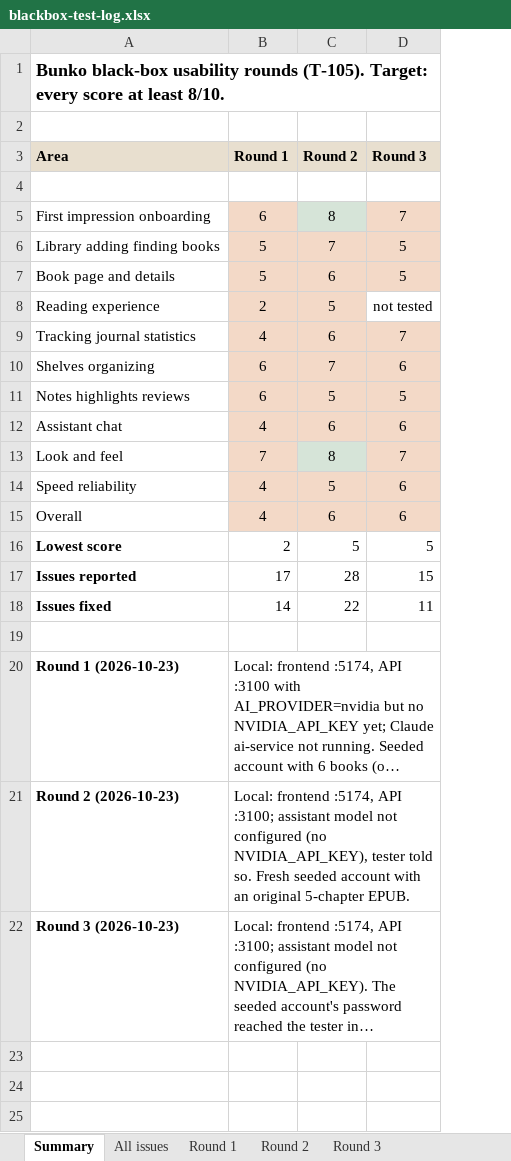
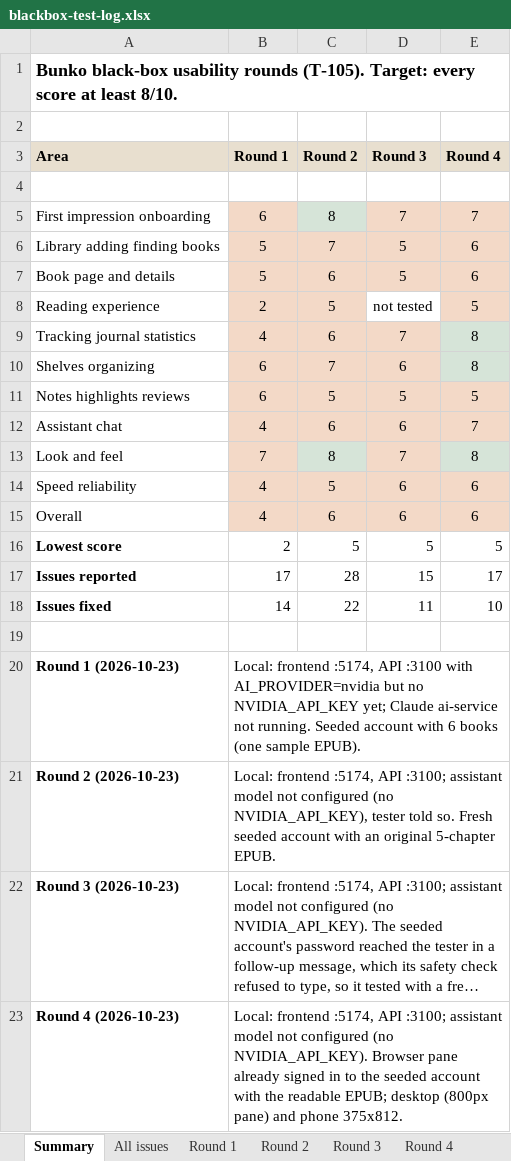
Before and after one commit to Aadhikrish23/Bunko, an Excel workbook: docs/qa/blackbox-test-log.xlsx, sheet Summary, drawn as a sheet; long unchanged cells end in …; values as stored, in another font and other column widths than the file's, no borders; the diff names each change by its address in the sheet, - before the commit and + after, or states it on an @@ line.

```diff
--- a/docs/qa/blackbox-test-log.xlsx (sheet Summary)
+++ b/docs/qa/blackbox-test-log.xlsx (sheet Summary)
+sheet tab: Round 4
+column E (Round 4), rows 5-18: 7 | 6 | 6 | 5 | 8 | 8 | 5 | 7 | 8 | 6 | 6 | 5 | 17 | 10
+row 23: Round 4 (2026-10-23) | Local: frontend :5174, API :3100; assistant model not configured (no NVIDIA_API_KEY). Browser pane already signed in to the seeded account with the readable EPUB; desktop (800px pane) and phone 375x812.
```
Also changed, not shown: sheet All issues, 29 other files.
